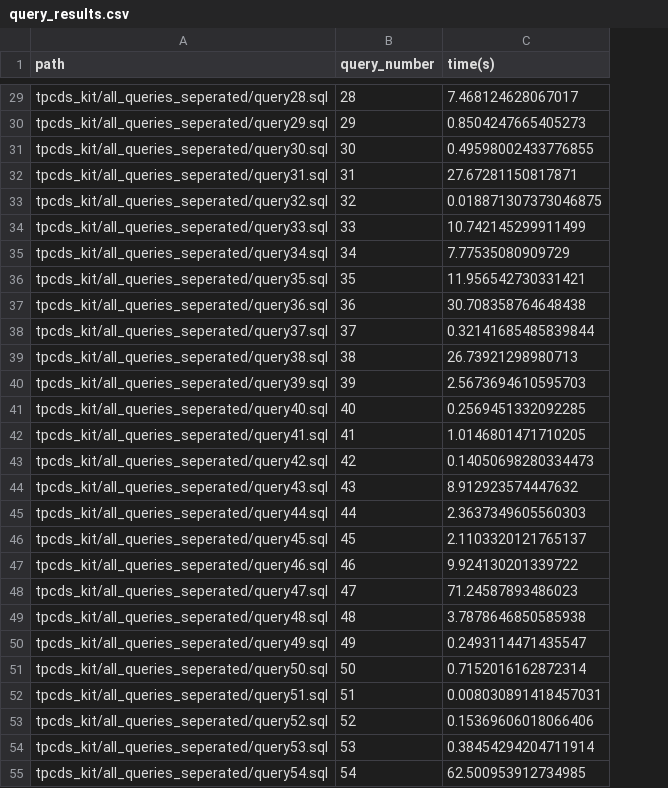
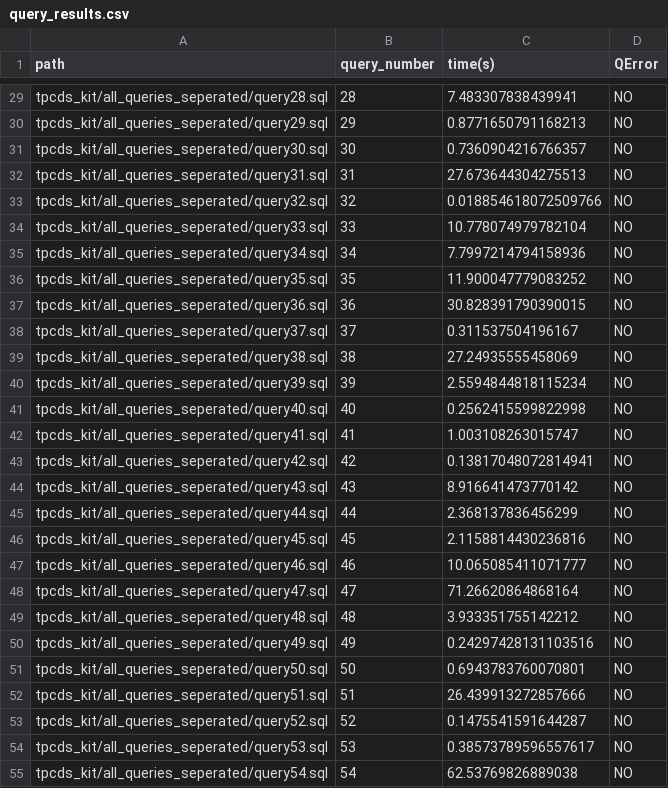
Before and after one commit to himanshudce/TPC_DS, a CSV file: query_results.csv, drawn as a sheet; only a part is shown, gaps mark what is left out; the diff covers the shown part only; the diff names each change by its address in the sheet, - before the commit and + after, or states it on an @@ line.

```diff
--- a/query_results.csv
+++ b/query_results.csv
+column D (QError), rows 29-55: all NO
-C29 (time(s)): 7.468124628067017
+C29 (time(s)): 7.483307838439941
-C30 (time(s)): 0.8504247665405273
+C30 (time(s)): 0.8771650791168213
-C31 (time(s)): 0.49598002433776855
+C31 (time(s)): 0.7360904216766357
-C32 (time(s)): 27.67281150817871
+C32 (time(s)): 27.673644304275513
-C33 (time(s)): 0.018871307373046875
+C33 (time(s)): 0.018854618072509766
-C34 (time(s)): 10.742145299911499
+C34 (time(s)): 10.778074979782104
-C35 (time(s)): 7.77535080909729
+C35 (time(s)): 7.7997214794158936
-C36 (time(s)): 11.956542730331421
+C36 (time(s)): 11.900047779083252
-C37 (time(s)): 30.708358764648438
+C37 (time(s)): 30.828391790390015
-C38 (time(s)): 0.32141685485839844
+C38 (time(s)): 0.311537504196167
-C39 (time(s)): 26.73921298980713
+C39 (time(s)): 27.24935555458069
-C40 (time(s)): 2.5673694610595703
+C40 (time(s)): 2.5594844818115234
-C41 (time(s)): 0.2569451332092285
+C41 (time(s)): 0.2562415599822998
-C42 (time(s)): 1.0146801471710205
+C42 (time(s)): 1.003108263015747
-C43 (time(s)): 0.14050698280334473
+C43 (time(s)): 0.13817048072814941
-C44 (time(s)): 8.912923574447632
+C44 (time(s)): 8.916641473770142
-C45 (time(s)): 2.3637349605560303
+C45 (time(s)): 2.368137836456299
-C46 (time(s)): 2.1103320121765137
+C46 (time(s)): 2.1158814430236816
-C47 (time(s)): 9.924130201339722
+C47 (time(s)): 10.065085411071777
-C48 (time(s)): 71.24587893486023
+C48 (time(s)): 71.26620864868164
-C49 (time(s)): 3.7878646850585938
+C49 (time(s)): 3.933351755142212
-C50 (time(s)): 0.2493114471435547
+C50 (time(s)): 0.24297428131103516
-C51 (time(s)): 0.7152016162872314
+C51 (time(s)): 0.6943783760070801
-C52 (time(s)): 0.008030891418457031
+C52 (time(s)): 26.439913272857666
-C53 (time(s)): 0.15369606018066406
+C53 (time(s)): 0.1475541591644287
-C54 (time(s)): 0.38454294204711914
+C54 (time(s)): 0.38573789596557617
-C55 (time(s)): 62.500953912734985
+C55 (time(s)): 62.53769826889038
```
Also changed, not shown: 72 edited cells elsewhere in this file, 2 other files.
